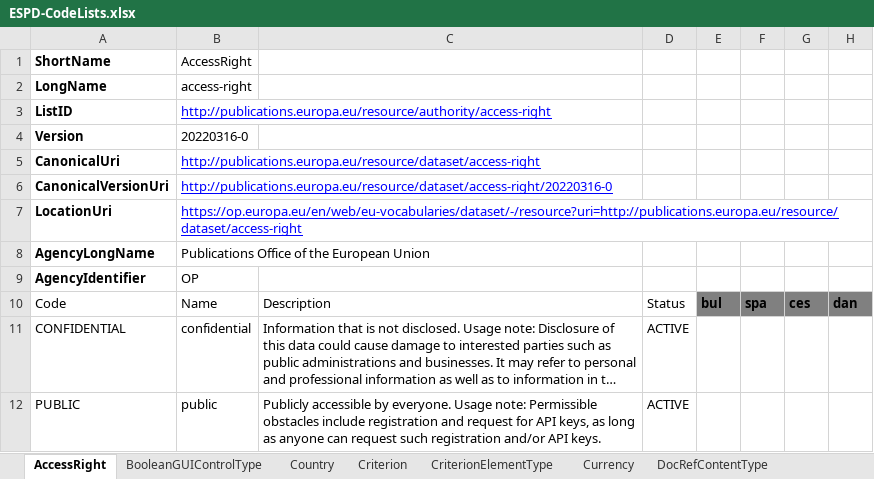
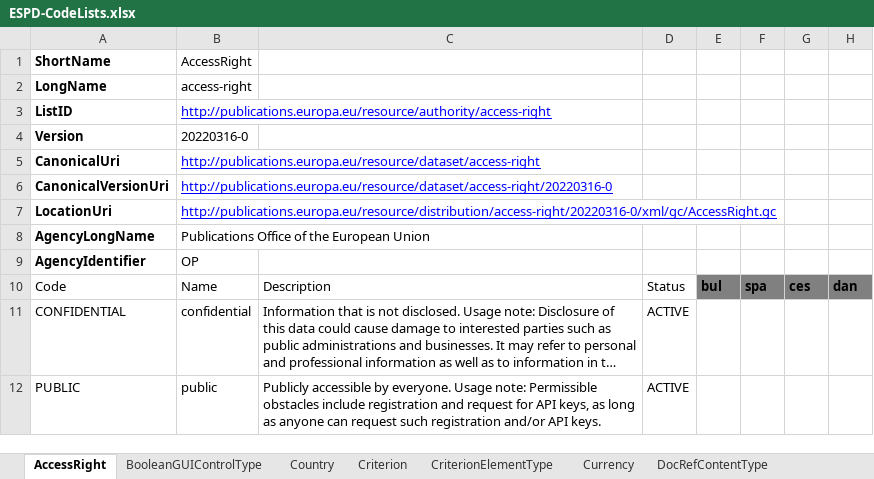
Before and after one commit to OP-TED/ESPD-EDM, an Excel workbook: codelists/ESPD-CodeLists.xlsx, sheet AccessRight, drawn as a sheet; only a part is shown; long unchanged cells end in …; values as stored, in another font and other column widths than the file's, no borders; table styles not drawn; the diff names each change by its address in the sheet, - before the commit and + after, or states it on an @@ line.

Commit message:
fixes TEDSPD-637

```diff
--- a/codelists/ESPD-CodeLists.xlsx (sheet AccessRight)
+++ b/codelists/ESPD-CodeLists.xlsx (sheet AccessRight)
-B7: https://op.europa.eu/en/web/eu-vocabularies/dataset/-/resource?uri=http://publications.europa.eu/resource/dataset/access-right
+B7: http://publications.europa.eu/resource/distribution/access-right/20220316-0/xml/gc/AccessRight.gc
```
